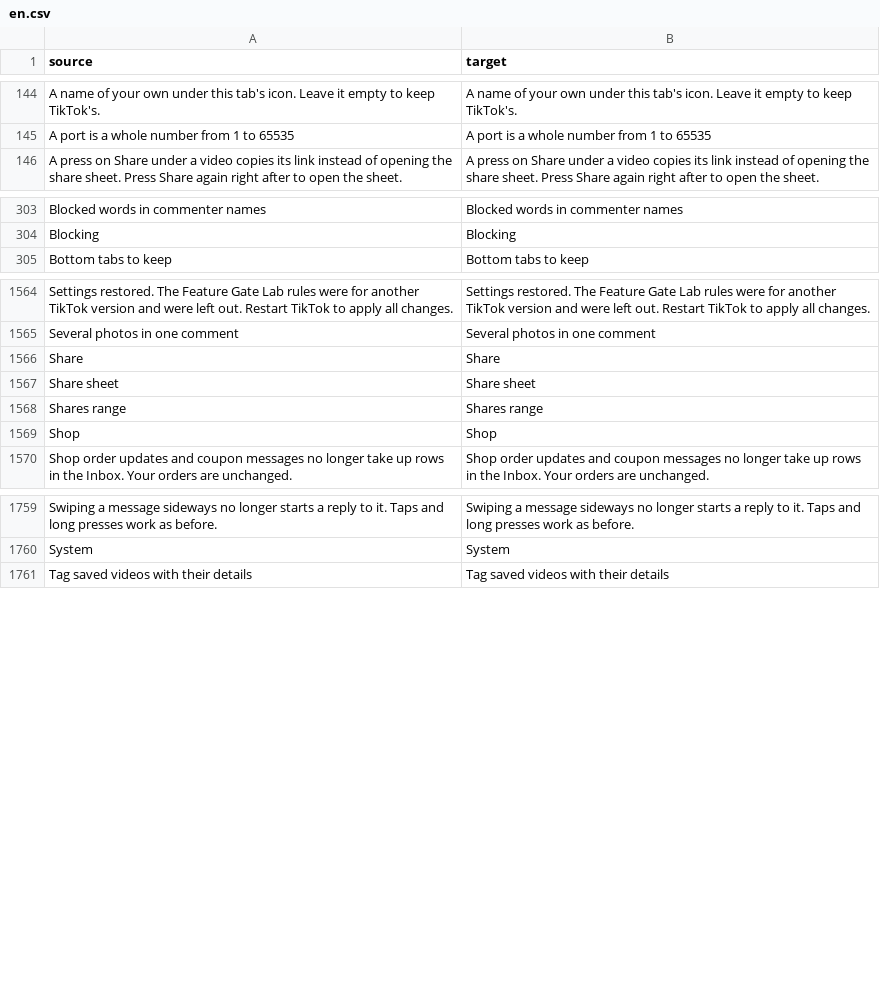
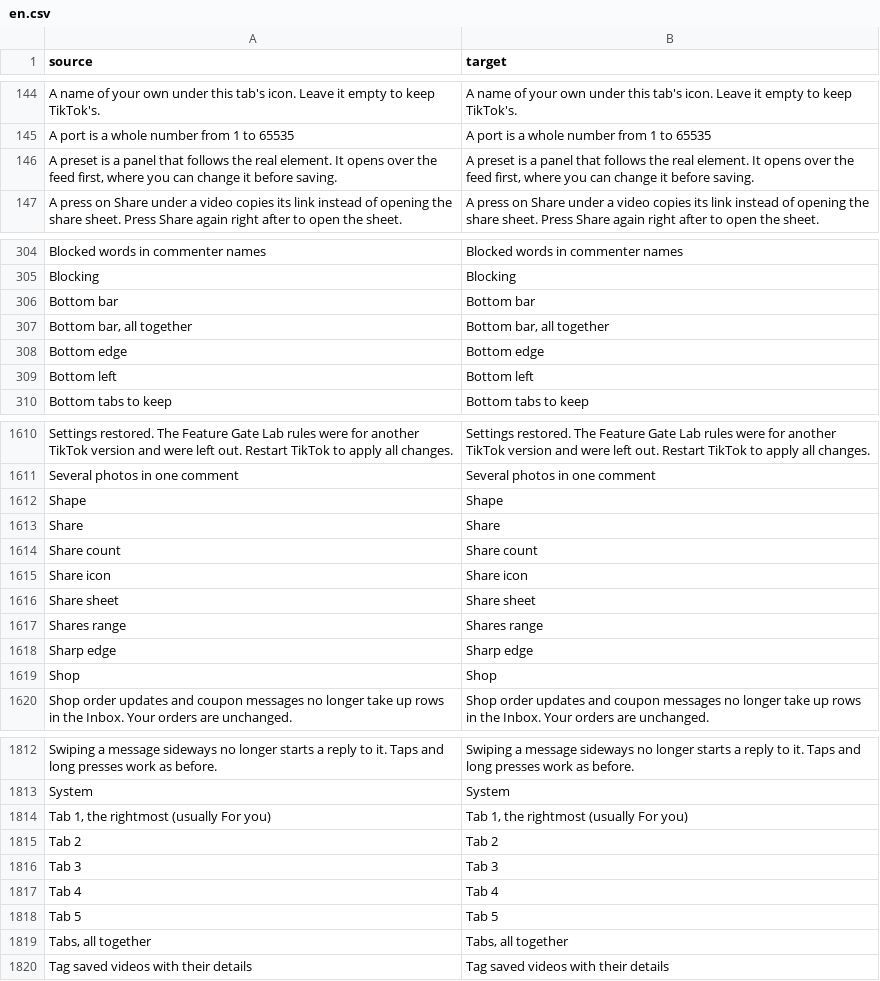
Before and after one commit to Just-a0user/tiktok-patches-for-morphe, a CSV file: extensions/tiktok/src/main/l10n/en.csv, drawn as a sheet; only a part is shown, gaps mark what is left out; the diff covers the shown part only; the diff names each change by its address in the sheet, - before the commit and + after, or states it on an @@ line.

```diff
--- a/extensions/tiktok/src/main/l10n/en.csv
+++ b/extensions/tiktok/src/main/l10n/en.csv
+row 146: A preset is a panel that follows the real element. It opens over the feed first, where you can change it before saving. | A preset is a panel that follows the real element. It opens over the feed first, where you can change it before saving.
+row 306: Bottom bar | Bottom bar
+row 307: Bottom bar, all together | Bottom bar, all together
+row 308: Bottom edge | Bottom edge
+row 309: Bottom left | Bottom left
+row 1612: Shape | Shape
+row 1614: Share count | Share count
+row 1615: Share icon | Share icon
+row 1618: Sharp edge | Sharp edge
+row 1814: Tab 1, the rightmost (usually For you) | Tab 1, the rightmost (usually For you)
+row 1815: Tab 2 | Tab 2
+row 1816: Tab 3 | Tab 3
+row 1817: Tab 4 | Tab 4
+row 1818: Tab 5 | Tab 5
+row 1819: Tabs, all together | Tabs, all together
```
Also changed, not shown: 53 added rows elsewhere in this file, extensions/tiktok/src/main/l10n/de.tsv, 17 other files.
